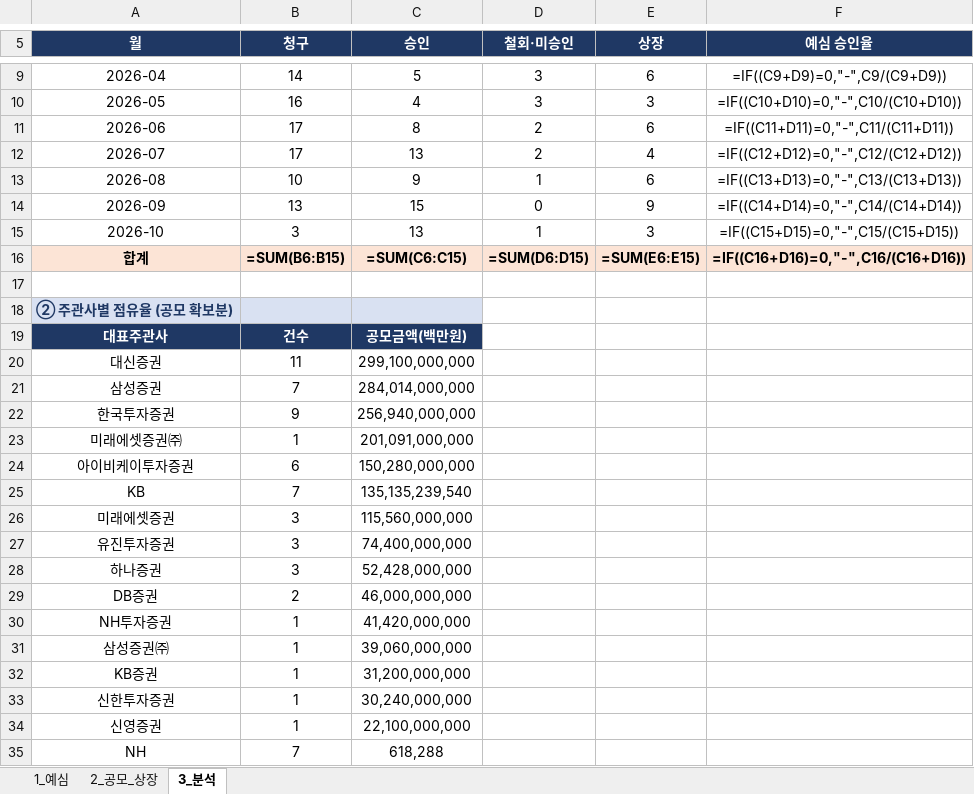
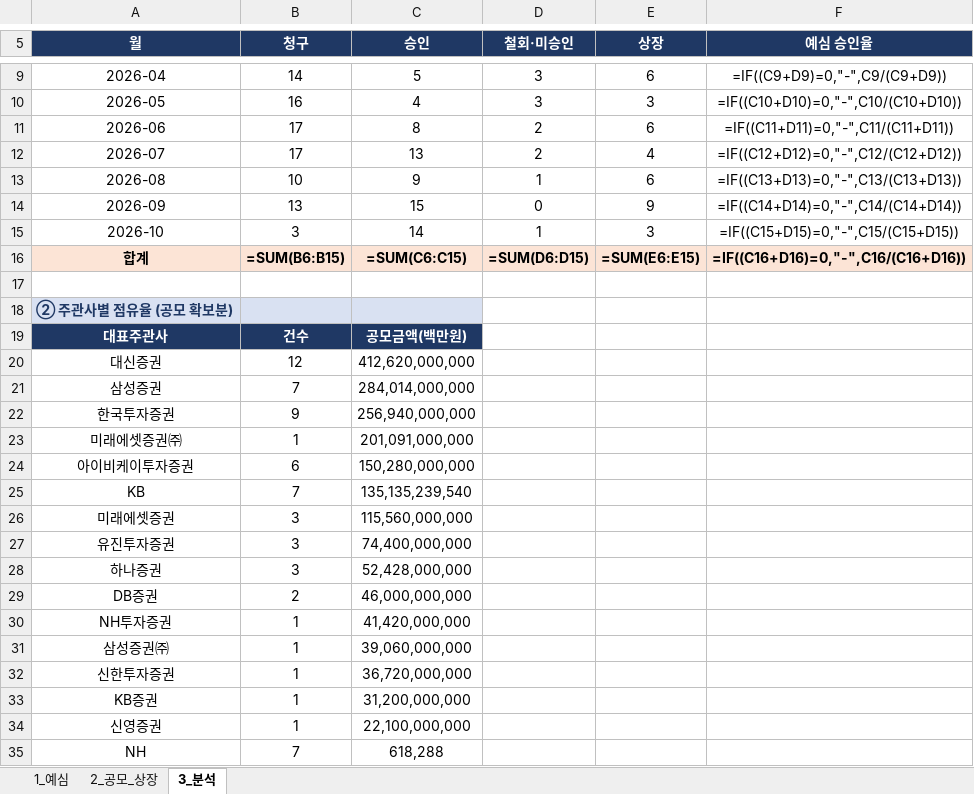
Before and after one commit to history-dungeon-user/IPO-MARKET-REVIEW, an Excel workbook: IPO_analysis.xlsx, sheet 3_분석, drawn as a sheet; only a part is shown, gaps mark what is left out; values as stored, in another font and other column widths than the file's, no borders; formulas without a stored value are shown as written; removed rows and columns are numbered as before the commit, all else as after; the diff names each change by its address in the sheet, - before the commit and + after, or states it on an @@ line.

```diff
--- a/IPO_analysis.xlsx (sheet 3_분석)
+++ b/IPO_analysis.xlsx (sheet 3_분석)
-C15 (승인): 13
+C15 (승인): 14
-B20 (청구): 11
+B20 (청구): 12
-C20 (승인): 299,100,000,000
+C20 (승인): 412,620,000,000
+row 32: 신한투자증권 | 1 | 36,720,000,000
-row 33: 신한투자증권 | 1 | 30,240,000,000
```
Also changed, not shown: sheet 2_공모_상장, sheet 1_예심, IPO_Rawdata_master.xlsx, 7 other files.
